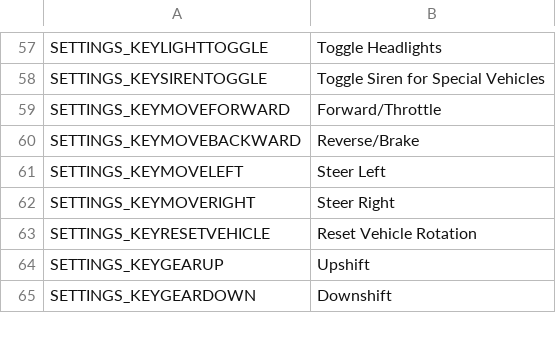
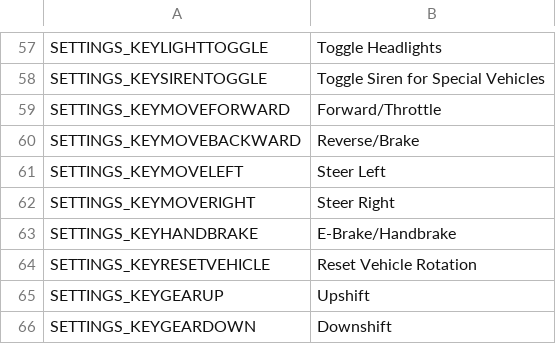
Before and after one commit to bradleyq/IOperateItRevamped, a CSV file: DriveIt/Translations/cs-CZ.csv, drawn as a sheet; only a part is shown, gaps mark what is left out; the diff names each change by its address in the sheet, - before the commit and + after, or states it on an @@ line.

```diff
--- a/DriveIt/Translations/cs-CZ.csv
+++ b/DriveIt/Translations/cs-CZ.csv
+row 63: SETTINGS_KEYHANDBRAKE | E-Brake/Handbrake
```
Also changed, not shown: DriveIt/Translations/de-DE.csv, DriveIt/Translations/en-EN.csv, 31 other files.
